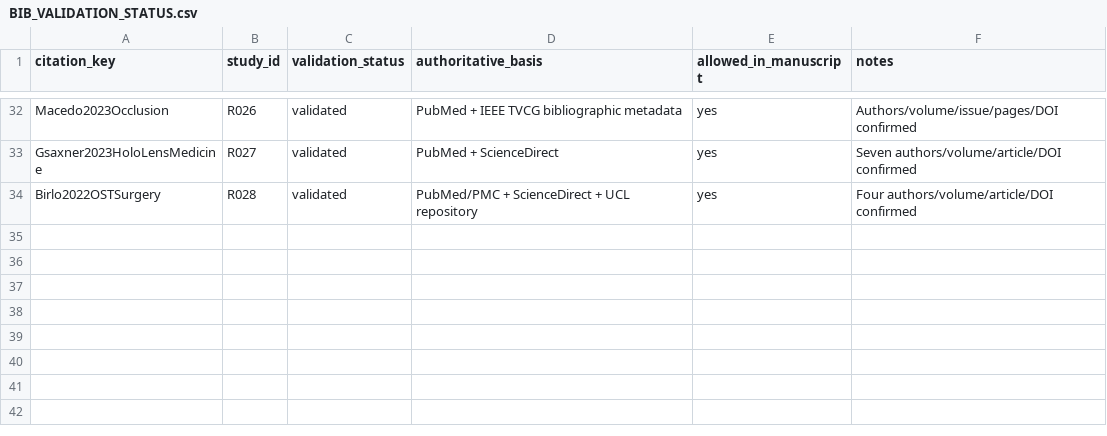
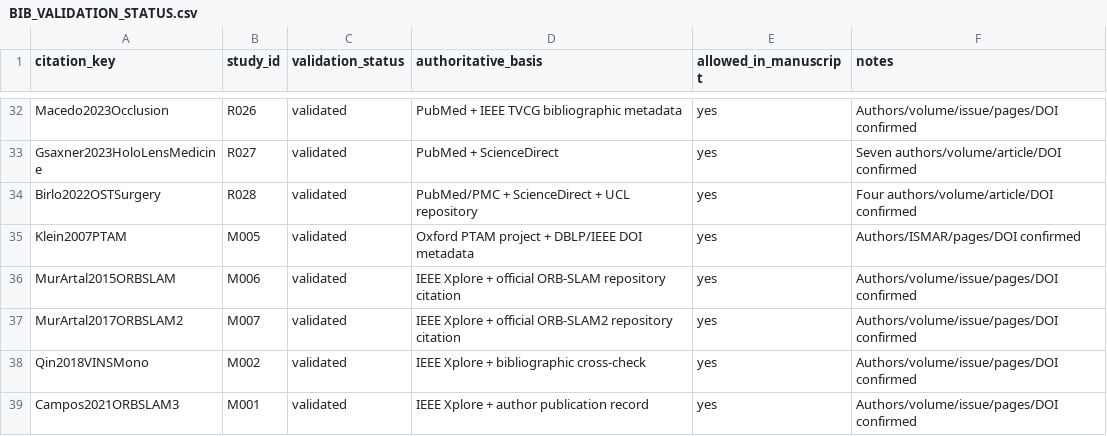
Before and after one commit to Arithmetic-Power-Geometry/Augmented-Reality-Systematic-Review, a CSV file: paper_writing/paper_artifacts/references/BIB_VALIDATION_STATUS.csv, drawn as a sheet; only a part is shown, gaps mark what is left out; the diff names each change by its address in the sheet, - before the commit and + after, or states it on an @@ line.

Commit message:
Register five validated tracking and SLAM references

```diff
--- a/paper_writing/paper_artifacts/references/BIB_VALIDATION_STATUS.csv
+++ b/paper_writing/paper_artifacts/references/BIB_VALIDATION_STATUS.csv
+row 35: Klein2007PTAM | M005 | validated | Oxford PTAM project + DBLP/IEEE DOI metadata | yes | Authors/ISMAR/pages/DOI confirmed
+row 36: MurArtal2015ORBSLAM | M006 | validated | IEEE Xplore + official ORB-SLAM repository citation | yes | Authors/volume/issue/pages/DOI confirmed
+row 37: MurArtal2017ORBSLAM2 | M007 | validated | IEEE Xplore + official ORB-SLAM2 repository citation | yes | Authors/volume/issue/pages/DOI confirmed
+row 38: Qin2018VINSMono | M002 | validated | IEEE Xplore + bibliographic cross-check | yes | Authors/volume/issue/pages/DOI confirmed
+row 39: Campos2021ORBSLAM3 | M001 | validated | IEEE Xplore + author publication record | yes | Authors/volume/issue/pages/DOI confirmed
```
